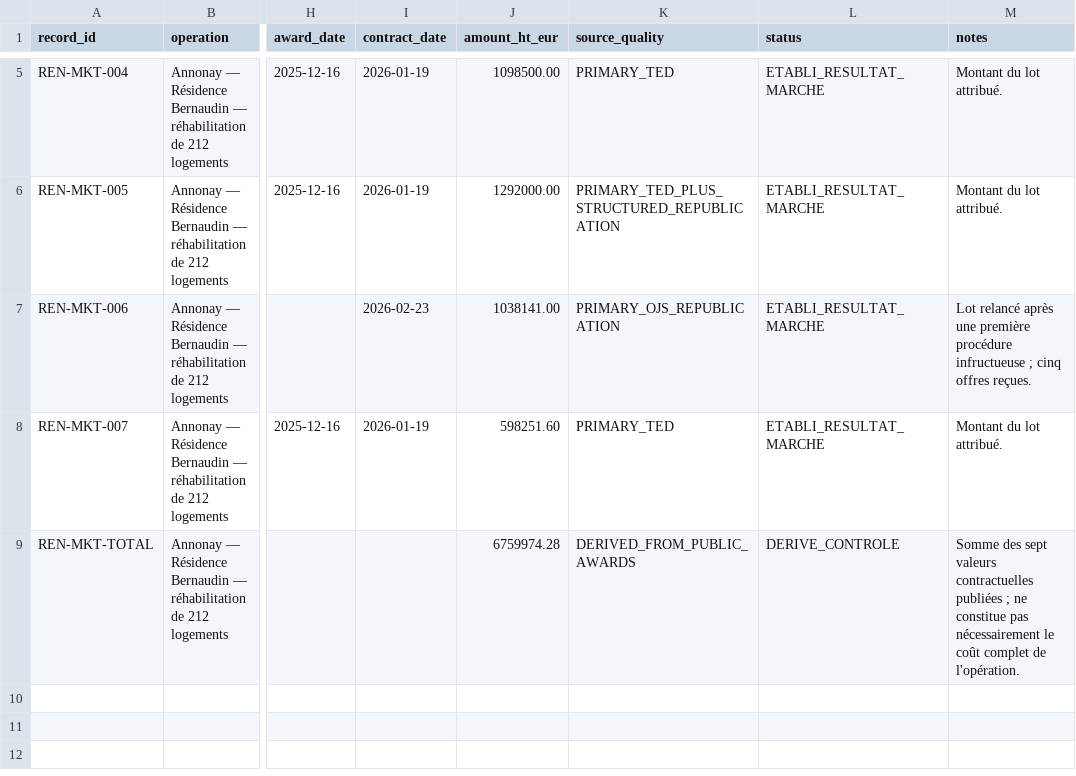
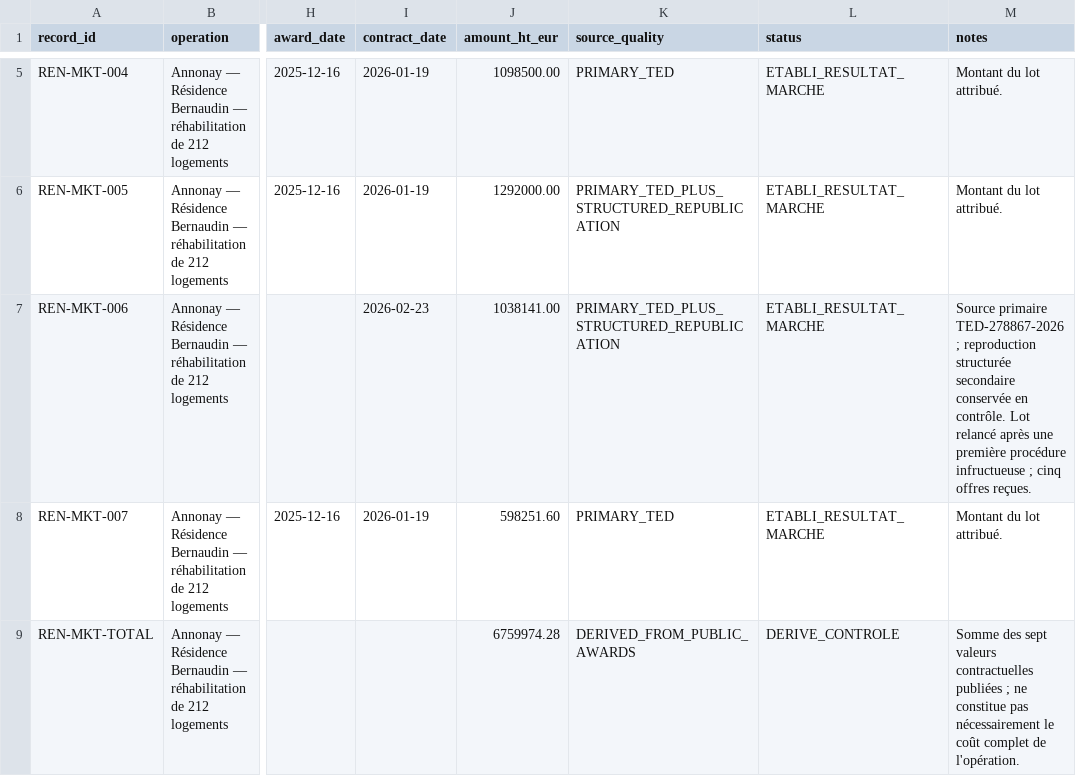
Before and after one commit to Muse-IRS/ardeche-habitat-sc-amplitudes-observatoire-public, a CSV file: public/data/ardeche-habitat-renovations-marches-2020-2026.csv, drawn as a sheet; only a part is shown, gaps mark what is left out; the diff names each change by its address in the sheet, - before the commit and + after, or states it on an @@ line.

Commit message:
Aligner Bernaudin sur la source TED primaire vérifiée

```diff
--- a/public/data/ardeche-habitat-renovations-marches-2020-2026.csv
+++ b/public/data/ardeche-habitat-renovations-marches-2020-2026.csv
-K7 (source_quality): PRIMARY_OJS_REPUBLICATION
+K7 (source_quality): PRIMARY_TED_PLUS_STRUCTURED_REPUBLICATION
-M7 (notes): Lot relancé…
+M7 (notes): Source primaire TED-278867-2026 ; reproduction structurée secondaire conservée en contrôle. Lot relancé…
```
Also changed, not shown: 1 other file.
